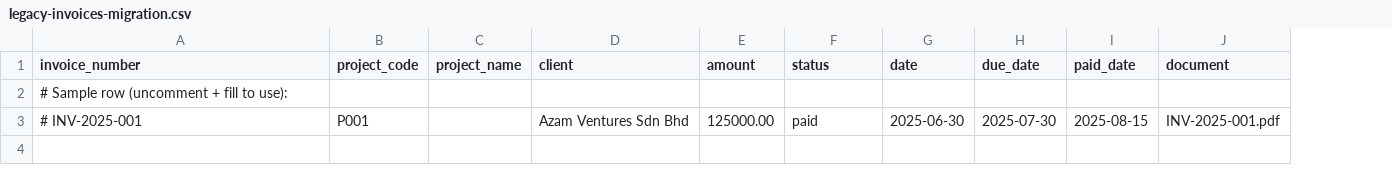
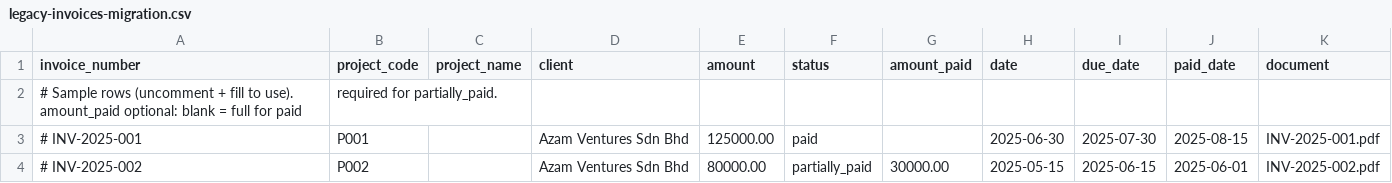
Before and after one commit to adbrsln/avsb-erp-api, a CSV file: database/data/legacy-invoices-migration.csv, drawn as a sheet; removed rows and columns are numbered as before the commit, all else as after; the diff names each change by its address in the sheet, - before the commit and + after, or states it on an @@ line.

Commit message:
feat: journal entries for legacy invoice import
- issue JE (DR AR / CR Revenue) on every import, entry_date = invoice date
- payment JE (DR Bank / CR AR) + InvoicePayment row for paid/partial
- amount_paid field: paid defaults full, partial requires explicit
- ResetProjects: delete orphan journal entries (invoice + payment refs)
- CSV amount_paid column, dialog Amount Paid/Paid Date fields
- 230 tests, 221 pass, 9 skip

```diff
--- a/database/data/legacy-invoices-migration.csv
+++ b/database/data/legacy-invoices-migration.csv
+column G (amount_paid), empty
-row 2: # Sample row (uncomment + fill to use):
+row 2: # Sample rows (uncomment + fill to use). amount_paid optional: blank = full for paid | required for partially_paid.
+row 4: # INV-2025-002 | P002 |  | Azam Ventures Sdn Bhd | 80000.00 | partially_paid | 30000.00 | 2025-05-15 | 2025-06-15 | 2025-06-01 | INV-2025-002.pdf
```
Also changed, not shown: 6 other files.
